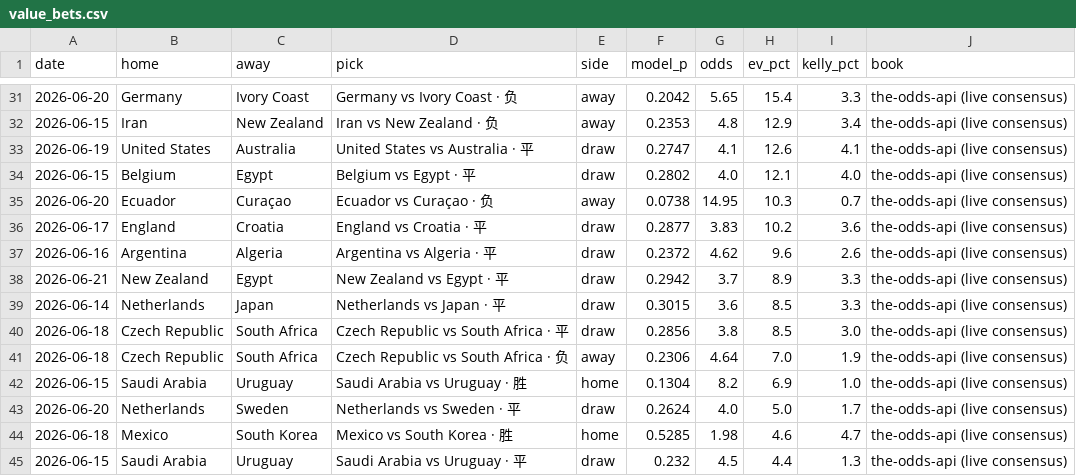
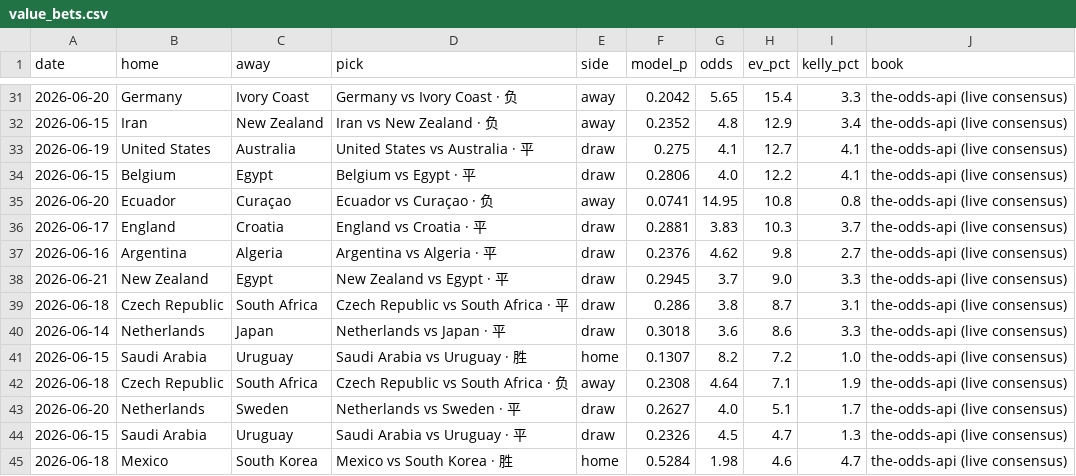
Before and after one commit to Simonchan25/worldcup-predict, a CSV file: outputs/value_bets.csv, drawn as a sheet; only a part is shown, gaps mark what is left out; the diff covers the shown part only.

```diff
--- a/outputs/value_bets.csv
+++ b/outputs/value_bets.csv
@@ -31,15 +31,15 @@ date,home,away,pick,side,model_p,odds,ev_pct,kelly_pct,book
 2026-06-20,Germany,Ivory Coast,Germany vs Ivory Coast · 负,away,0.2042,5.65,15.4,3.3,the-odds-api (live consensus)
-2026-06-15,Iran,New Zealand,Iran vs New Zealand · 负,away,0.2353,4.8,12.9,3.4,the-odds-api (live consensus)
-2026-06-19,United States,Australia,United States vs Australia · 平,draw,0.2747,4.1,12.6,4.1,the-odds-api (live consensus)
-2026-06-15,Belgium,Egypt,Belgium vs Egypt · 平,draw,0.2802,4.0,12.1,4.0,the-odds-api (live consensus)
-2026-06-20,Ecuador,Curaçao,Ecuador vs Curaçao · 负,away,0.0738,14.95,10.3,0.7,the-odds-api (live consensus)
-2026-06-17,England,Croatia,England vs Croatia · 平,draw,0.2877,3.83,10.2,3.6,the-odds-api (live consensus)
-2026-06-16,Argentina,Algeria,Argentina vs Algeria · 平,draw,0.2372,4.62,9.6,2.6,the-odds-api (live consensus)
-2026-06-21,New Zealand,Egypt,New Zealand vs Egypt · 平,draw,0.2942,3.7,8.9,3.3,the-odds-api (live consensus)
-2026-06-14,Netherlands,Japan,Netherlands vs Japan · 平,draw,0.3015,3.6,8.5,3.3,the-odds-api (live consensus)
-2026-06-18,Czech Republic,South Africa,Czech Republic vs South Africa · 平,draw,0.2856,3.8,8.5,3.0,the-odds-api (live consensus)
-2026-06-18,Czech Republic,South Africa,Czech Republic vs South Africa · 负,away,0.2306,4.64,7.0,1.9,the-odds-api (live consensus)
-2026-06-15,Saudi Arabia,Uruguay,Saudi Arabia vs Uruguay · 胜,home,0.1304,8.2,6.9,1.0,the-odds-api (live consensus)
-2026-06-20,Netherlands,Sweden,Netherlands vs Sweden · 平,draw,0.2624,4.0,5.0,1.7,the-odds-api (live consensus)
-2026-06-18,Mexico,South Korea,Mexico vs South Korea · 胜,home,0.5285,1.98,4.6,4.7,the-odds-api (live consensus)
-2026-06-15,Saudi Arabia,Uruguay,Saudi Arabia vs Uruguay · 平,draw,0.232,4.5,4.4,1.3,the-odds-api (live consensus)
+2026-06-15,Iran,New Zealand,Iran vs New Zealand · 负,away,0.2352,4.8,12.9,3.4,the-odds-api (live consensus)
+2026-06-19,United States,Australia,United States vs Australia · 平,draw,0.275,4.1,12.7,4.1,the-odds-api (live consensus)
+2026-06-15,Belgium,Egypt,Belgium vs Egypt · 平,draw,0.2806,4.0,12.2,4.1,the-odds-api (live consensus)
+2026-06-20,Ecuador,Curaçao,Ecuador vs Curaçao · 负,away,0.0741,14.95,10.8,0.8,the-odds-api (live consensus)
+2026-06-17,England,Croatia,England vs Croatia · 平,draw,0.2881,3.83,10.3,3.7,the-odds-api (live consensus)
+2026-06-16,Argentina,Algeria,Argentina vs Algeria · 平,draw,0.2376,4.62,9.8,2.7,the-odds-api (live consensus)
+2026-06-21,New Zealand,Egypt,New Zealand vs Egypt · 平,draw,0.2945,3.7,9.0,3.3,the-odds-api (live consensus)
+2026-06-18,Czech Republic,South Africa,Czech Republic vs South Africa · 平,draw,0.286,3.8,8.7,3.1,the-odds-api (live consensus)
+2026-06-14,Netherlands,Japan,Netherlands vs Japan · 平,draw,0.3018,3.6,8.6,3.3,the-odds-api (live consensus)
+2026-06-15,Saudi Arabia,Uruguay,Saudi Arabia vs Uruguay · 胜,home,0.1307,8.2,7.2,1.0,the-odds-api (live consensus)
+2026-06-18,Czech Republic,South Africa,Czech Republic vs South Africa · 负,away,0.2308,4.64,7.1,1.9,the-odds-api (live consensus)
+2026-06-20,Netherlands,Sweden,Netherlands vs Sweden · 平,draw,0.2627,4.0,5.1,1.7,the-odds-api (live consensus)
+2026-06-15,Saudi Arabia,Uruguay,Saudi Arabia vs Uruguay · 平,draw,0.2326,4.5,4.7,1.3,the-odds-api (live consensus)
+2026-06-18,Mexico,South Korea,Mexico vs South Korea · 胜,home,0.5284,1.98,4.6,4.7,the-odds-api (live consensus)
```
Also changed, not shown: 2 added rows, 2 removed rows and 67 edited cells elsewhere in this file, outputs/advancement.csv, outputs/backtest_matches.csv, 13 other files.
